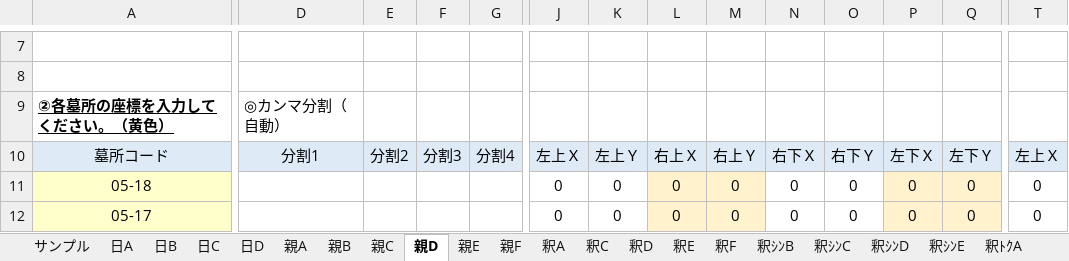
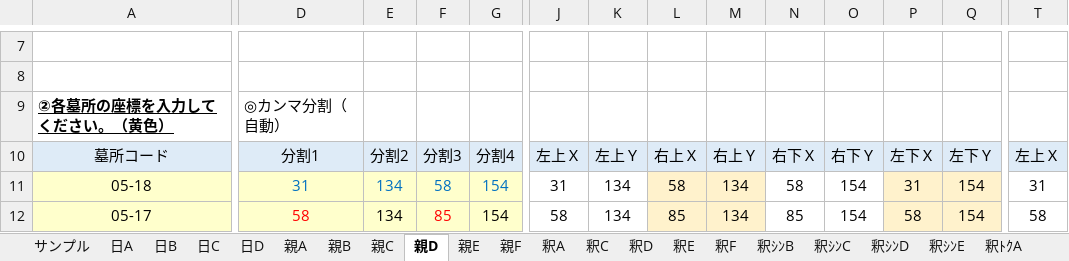
Before and after one commit to SystermDevelopment/YasiroRegrave, an Excel workbook: Tools/区画別JSONデータ作成ツール.xlsm, sheet 親D, drawn as a sheet; only a part is shown, gaps mark what is left out; values as stored, in another font and other column widths than the file's, no borders; charts and pictures not drawn; the diff covers the shown part only; the diff names each change by its address in the sheet, - before the commit and + after, or states it on an @@ line.

```diff
--- a/Tools/区画別JSONデータ作成ツール.xlsm (sheet 親D)
+++ b/Tools/区画別JSONデータ作成ツール.xlsm (sheet 親D)
-D11: (empty)
+D11: 31
-D11:G12 fill: none
+D11:G12 fill: #FFFFCC
-E11:E12: (empty)
+E11:E12: 134
-F11: (empty)
+F11: 58
-G11:G12: (empty)
+G11:G12: 154
-J11: 0
+J11: 31
-K11:K12: 0
+K11:K12: 134
-L11: 0
+L11: 58
-M11:M12: 0
+M11:M12: 134
-N11: 0
+N11: 58
-O11:O12: 0
+O11:O12: 154
-P11: 0
+P11: 31
-Q11:Q12: 0
+Q11:Q12: 154
-T11: 0
+T11: 31
-D12: (empty)
+D12: 58
-F12: (empty)
+F12: 85
-J12: 0
+J12: 58
-L12: 0
+L12: 85
-N12: 0
+N12: 85
-P12: 0
+P12: 58
-T12: 0
+T12: 58
```
Also changed, not shown: 1190 edited cells and cell formats elsewhere in this sheet, sheet 釈A, sheet 親B, sheet 親C, sheet 釈C, sheet 親A, sheet 釈ｼﾝE, 8 more sheets, formulas that keep their value, 15 other files.
